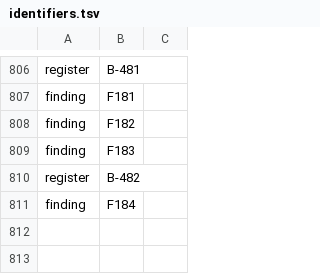
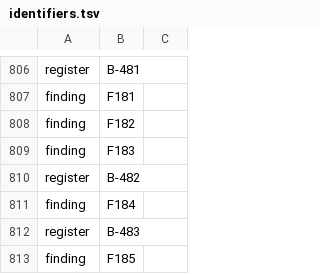
Before and after one commit to Gauge/ModelControlFlow, a TSV file: checks/identifiers.tsv, drawn as a sheet; only a part is shown, gaps mark what is left out; the diff names each change by its address in the sheet, - before the commit and + after, or states it on an @@ line.

```diff
--- a/checks/identifiers.tsv
+++ b/checks/identifiers.tsv
+row 812: register | B-483
+row 813: finding | F185
```
Also changed, not shown: 19 other files.
